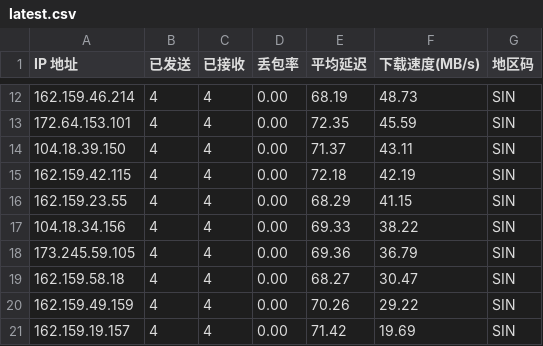
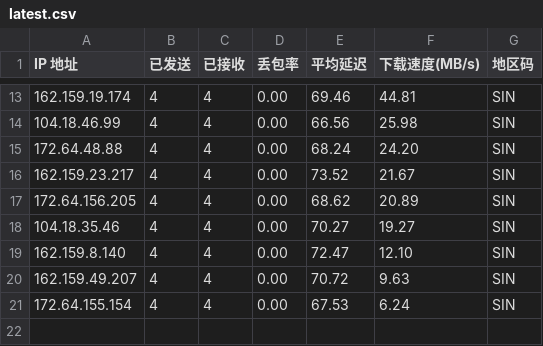
Before and after one commit to ahang39/router, a CSV file: latest.csv, drawn as a sheet; only a part is shown, gaps mark what is left out; the diff covers the shown part only.

```diff
--- a/latest.csv
+++ b/latest.csv
@@ -12,10 +13,9 @@ IP 地址,已发送,已接收,丢包率,平均延迟,下载速度(MB/s),地区
-162.159.46.214,4,4,0.00,68.19,48.73,SIN
-172.64.153.101,4,4,0.00,72.35,45.59,SIN
-104.18.39.150,4,4,0.00,71.37,43.11,SIN
-162.159.42.115,4,4,0.00,72.18,42.19,SIN
-162.159.23.55,4,4,0.00,68.29,41.15,SIN
-104.18.34.156,4,4,0.00,69.33,38.22,SIN
-173.245.59.105,4,4,0.00,69.36,36.79,SIN
-162.159.58.18,4,4,0.00,68.27,30.47,SIN
-162.159.49.159,4,4,0.00,70.26,29.22,SIN
-162.159.19.157,4,4,0.00,71.42,19.69,SIN
+162.159.19.174,4,4,0.00,69.46,44.81,SIN
+104.18.46.99,4,4,0.00,66.56,25.98,SIN
+172.64.48.88,4,4,0.00,68.24,24.20,SIN
+162.159.23.217,4,4,0.00,73.52,21.67,SIN
+172.64.156.205,4,4,0.00,68.62,20.89,SIN
+104.18.35.46,4,4,0.00,70.27,19.27,SIN
+162.159.8.140,4,4,0.00,72.47,12.10,SIN
+162.159.49.207,4,4,0.00,70.72,9.63,SIN
+172.64.155.154,4,4,0.00,67.53,6.24,SIN
```
Also changed, not shown: 2 added rows, 1 removed row and 27 edited cells elsewhere in this file, 1 other file.
